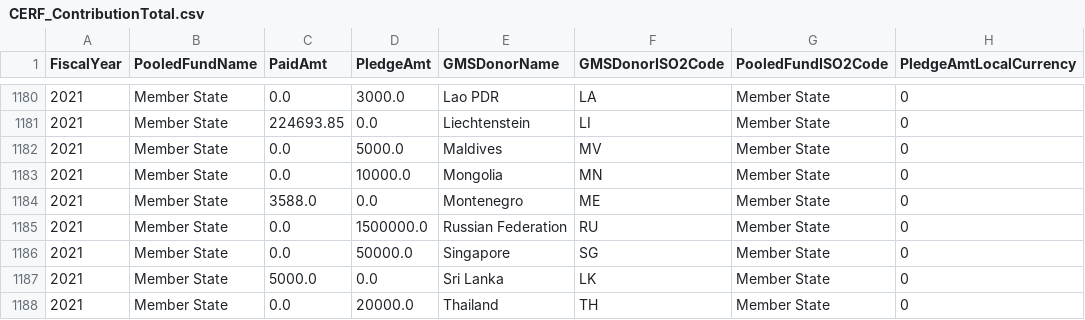
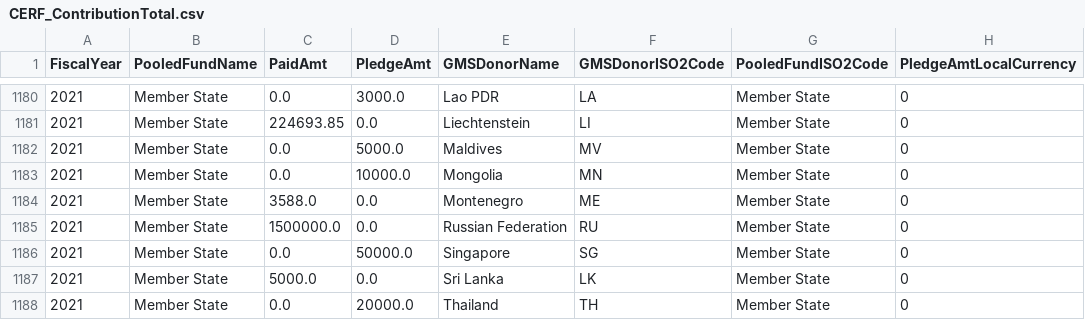
Before and after one commit to CBPFGMS/pfbi-data, a CSV file: cerf_sample_data/CERF_ContributionTotal.csv, drawn as a sheet; only a part is shown, gaps mark what is left out; the diff names each change by its address in the sheet, - before the commit and + after, or states it on an @@ line.

```diff
--- a/cerf_sample_data/CERF_ContributionTotal.csv
+++ b/cerf_sample_data/CERF_ContributionTotal.csv
-C1185 (PaidAmt): 0.0
+C1185 (PaidAmt): 1500000.0
-D1185 (PledgeAmt): 1500000.0
+D1185 (PledgeAmt): 0.0
```
Also changed, not shown: cerf/cerf_contributionSummary.csv, contributionSummary.csv, 5 other files.
